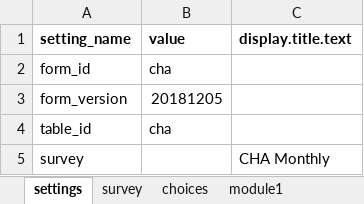
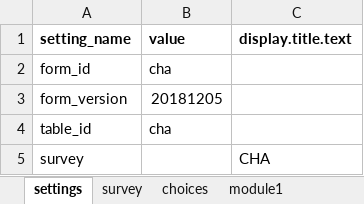
Before and after one commit to Last-Mile-Health/ODK-Collect2, an Excel workbook: app-designer/app/config/tables/cha/forms/cha/cha.xlsx, sheet settings, drawn as a sheet; values as stored, in another font and other column widths than the file's, no borders; the diff names each change by its address in the sheet, - before the commit and + after, or states it on an @@ line.

```diff
--- a/app-designer/app/config/tables/cha/forms/cha/cha.xlsx (sheet settings)
+++ b/app-designer/app/config/tables/cha/forms/cha/cha.xlsx (sheet settings)
-C5 (display.title.text): CHA Monthly
+C5 (display.title.text): CHA
```
Also changed, not shown: sheet module3, sheet module2, sheet module4, sheet survey, sheet module1, other sheet tabs, formulas that keep their value, 28 other files.
